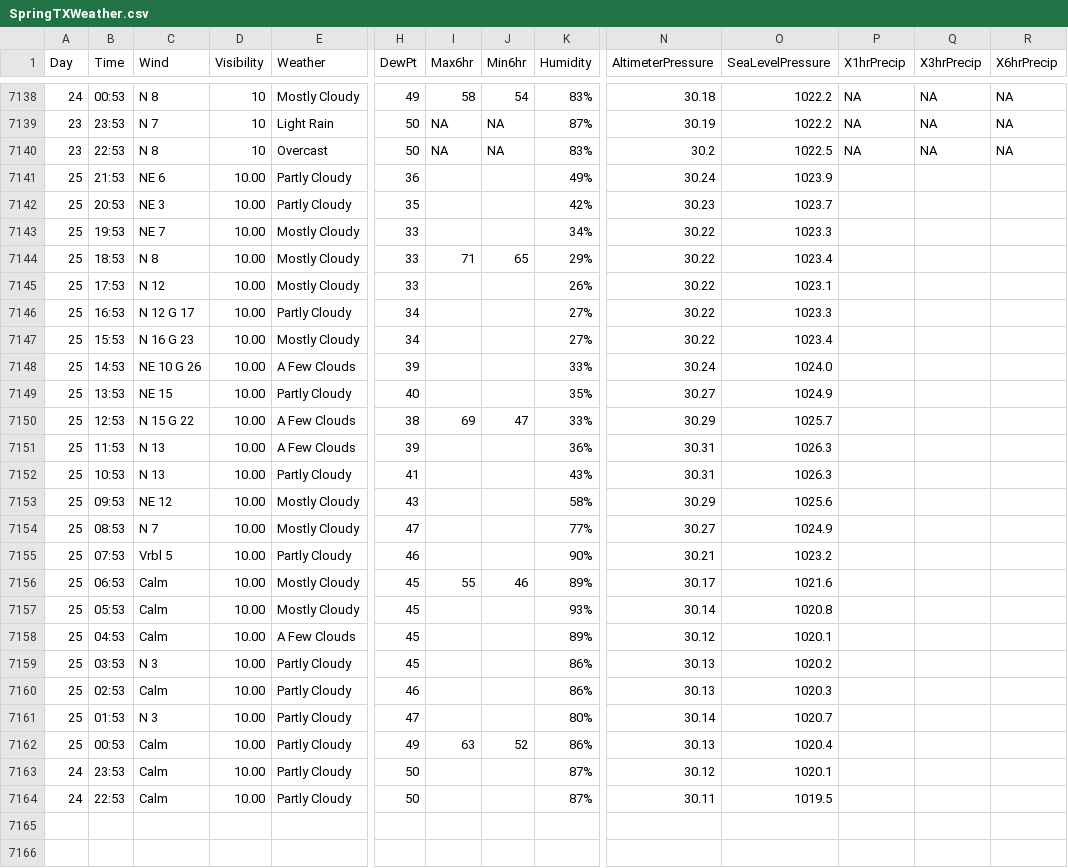
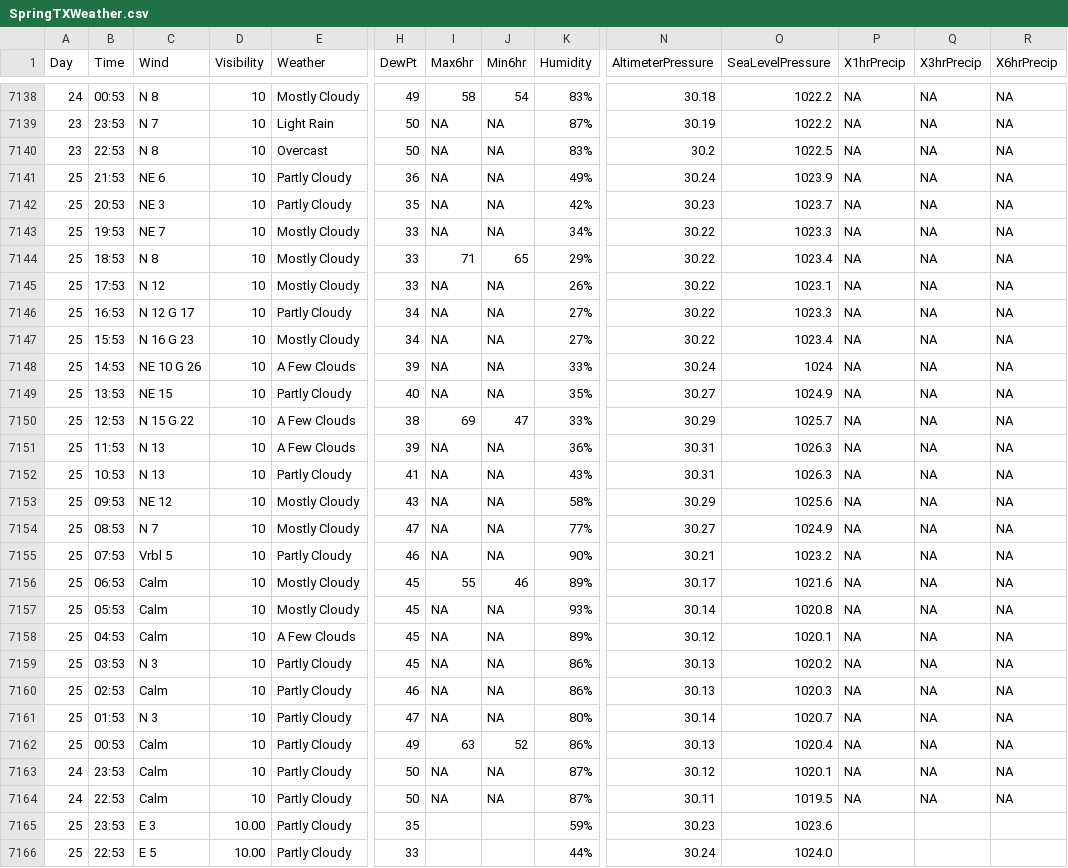
Before and after one commit to srvanderplas/AuburnWeather, a CSV file: SpringTXWeather.csv, drawn as a sheet; only a part is shown, gaps mark what is left out; rows hold the shown columns only; the diff names each change by its address in the sheet, - before the commit and + after, or states it on an @@ line.

```diff
--- a/SpringTXWeather.csv
+++ b/SpringTXWeather.csv
-D7141:D7164 (Visibility): 10.00
+D7141:D7164 (Visibility): 10
-I7141:I7143 (Max6hr): (empty)
+I7141:I7143 (Max6hr): NA
-J7141:J7143 (Min6hr): (empty)
+J7141:J7143 (Min6hr): NA
-P7141:P7164 (X1hrPrecip): (empty)
+P7141:P7164 (X1hrPrecip): NA
-Q7141:Q7164 (X3hrPrecip): (empty)
+Q7141:Q7164 (X3hrPrecip): NA
-R7141:R7164 (X6hrPrecip): (empty)
+R7141:R7164 (X6hrPrecip): NA
-I7145:I7149 (Max6hr): (empty)
+I7145:I7149 (Max6hr): NA
-J7145:J7149 (Min6hr): (empty)
+J7145:J7149 (Min6hr): NA
-O7148 (SeaLevelPressure): 1024.0
+O7148 (SeaLevelPressure): 1024
-I7151:I7155 (Max6hr): (empty)
+I7151:I7155 (Max6hr): NA
-J7151:J7155 (Min6hr): (empty)
+J7151:J7155 (Min6hr): NA
-I7157:I7161 (Max6hr): (empty)
+I7157:I7161 (Max6hr): NA
-J7157:J7161 (Min6hr): (empty)
+J7157:J7161 (Min6hr): NA
-I7163:I7164 (Max6hr): (empty)
+I7163:I7164 (Max6hr): NA
-J7163:J7164 (Min6hr): (empty)
+J7163:J7164 (Min6hr): NA
+row 7165: 25 | 23:53 | E 3 | 10.00 | Partly Cloudy | 35 |  |  | 59% | 30.23 | 1023.6
+row 7166: 25 | 22:53 | E 5 | 10.00 | Partly Cloudy | 33 |  |  | 44% | 30.24 | 1024.0
```
Also changed, not shown: 2 other files.
